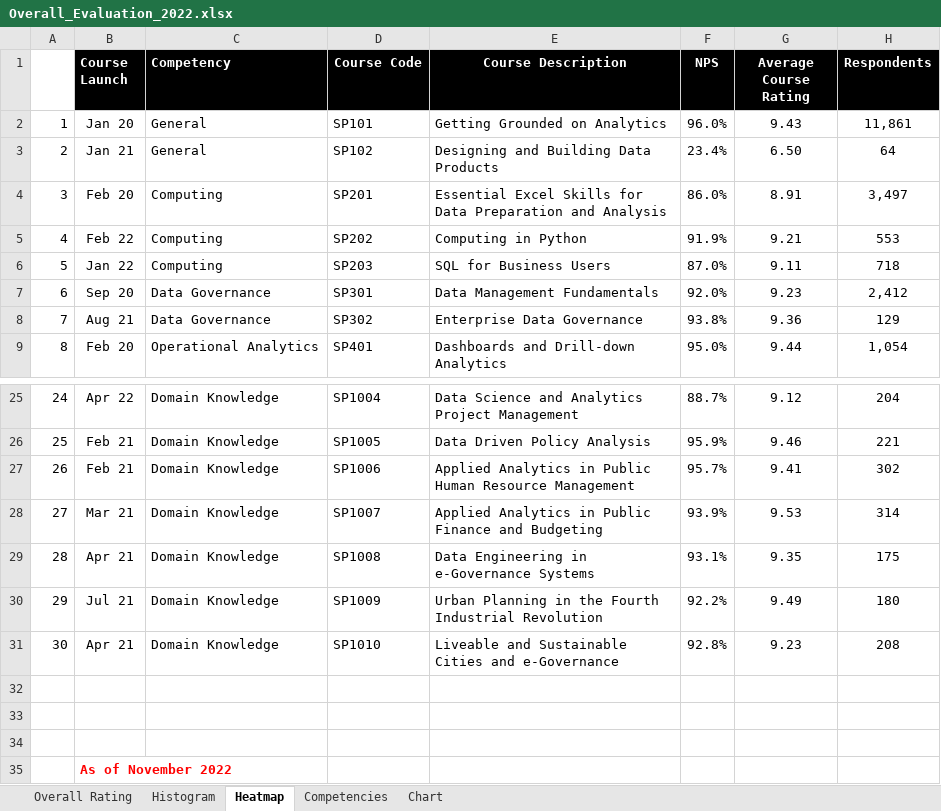
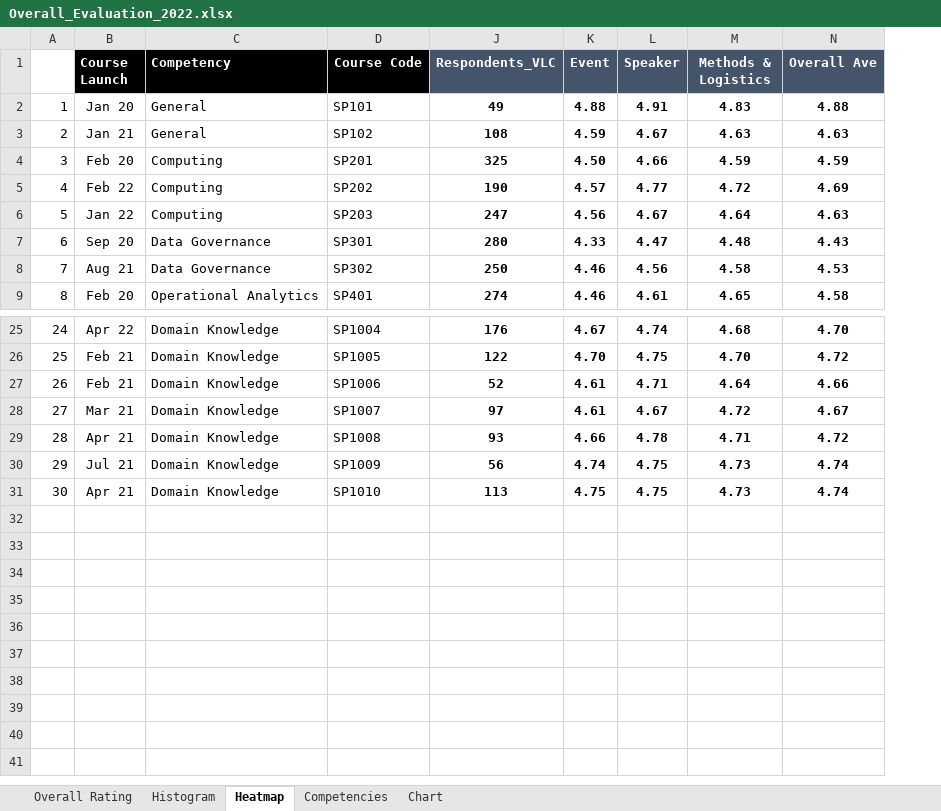
Before and after one commit to Cirrolytix/Project_SPARTA_PH, an Excel workbook: 03_Outputs/Course_Evaluation/Overall_Evaluation_2022.xlsx, sheet Heatmap, drawn as a sheet; only a part is shown, gaps mark what is left out; values as stored, in another font and other column widths than the file's, no borders; conditional formats not drawn; removed rows and columns are numbered as before the commit, all else as after; the diff names each change by its address in the sheet, - before the commit and + after, or states it on an @@ line.

```diff
--- a/03_Outputs/Course_Evaluation/Overall_Evaluation_2022.xlsx (sheet Heatmap)
+++ b/03_Outputs/Course_Evaluation/Overall_Evaluation_2022.xlsx (sheet Heatmap)
@@ column E (Course Description) hidden, rows 2-9: Getting Grounded on Analytics | Designing and Building Data Products | Essential Excel Skills for Data Preparation and Analysis | Computing in Python | SQL for Business Users | Data Management Fundamentals | Enterprise Data Governance | Dashboards and Drill-down Analytics; rows 25-31: Data Science and Analytics Project Management | Data Driven Policy Analysis | Applied Analytics in Public Human Resource Management | Applied Analytics in Public Finance and Budgeting | Data Engineering in e-Governance Systems | Urban Planning in the Fourth Industrial Revolution | Liveable and Sustainable Cities and e-Governance @@
@@ column F (NPS) hidden, rows 2-9: 96.0% | 23.4% | 86.0% | 91.9% | 87.0% | 92.0% | 93.8% | 95.0%; rows 25-31: 88.7% | 95.9% | 95.7% | 93.9% | 93.1% | 92.2% | 92.8% @@
@@ column G (Average Course Rating) hidden, rows 2-9: 9.43 | 6.50 | 8.91 | 9.21 | 9.11 | 9.23 | 9.36 | 9.44; rows 25-31: 9.12 | 9.46 | 9.41 | 9.53 | 9.35 | 9.49 | 9.23 @@
@@ column H (Respondents) hidden, rows 2-9: 11,861 | 64 | 3,497 | 553 | 718 | 2,412 | 129 | 1,054; rows 25-31: 204 | 221 | 302 | 314 | 175 | 180 | 208 @@
+column J (Respondents_VLC), rows 2-9: 49 | 108 | 325 | 190 | 247 | 280 | 250 | 274; rows 25-31: 176 | 122 | 52 | 97 | 93 | 56 | 113
+column K (Event), rows 2-9: 4.88 | 4.59 | 4.50 | 4.57 | 4.56 | 4.33 | 4.46 | 4.46; rows 25-31: 4.67 | 4.70 | 4.61 | 4.61 | 4.66 | 4.74 | 4.75
+column L (Speaker), rows 2-9: 4.91 | 4.67 | 4.66 | 4.77 | 4.67 | 4.47 | 4.56 | 4.61; rows 25-31: 4.74 | 4.75 | 4.71 | 4.67 | 4.78 | 4.75 | 4.75
+column M (Methods & Logistics), rows 2-9: 4.83 | 4.63 | 4.59 | 4.72 | 4.64 | 4.48 | 4.58 | 4.65; rows 25-31: 4.68 | 4.70 | 4.64 | 4.72 | 4.71 | 4.73 | 4.73
+column N (Overall Ave), rows 2-9: 4.88 | 4.63 | 4.59 | 4.69 | 4.63 | 4.43 | 4.53 | 4.58; rows 25-31: 4.70 | 4.72 | 4.66 | 4.67 | 4.72 | 4.74 | 4.74
-row 32: (empty)
-row 33: (empty)
-row 34: (empty)
-row 35:  | As of November 2022
```
Also changed, not shown: charts or pictures, 1 other file.
